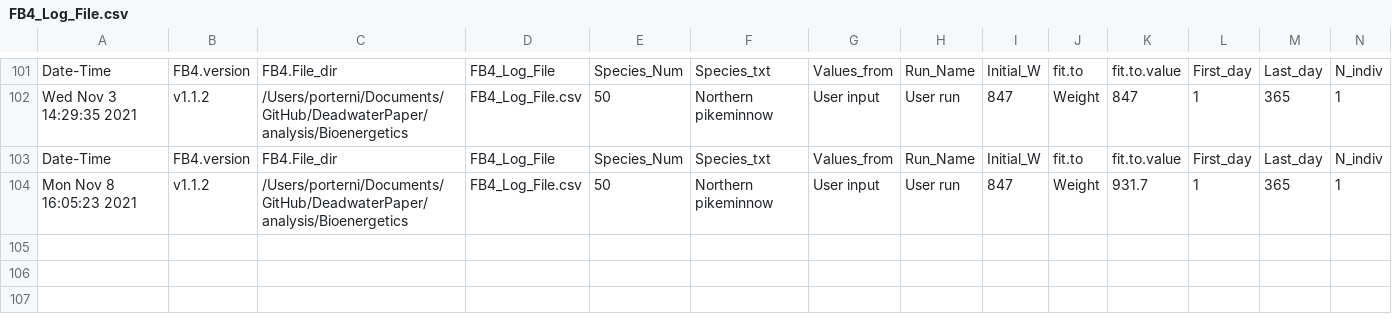
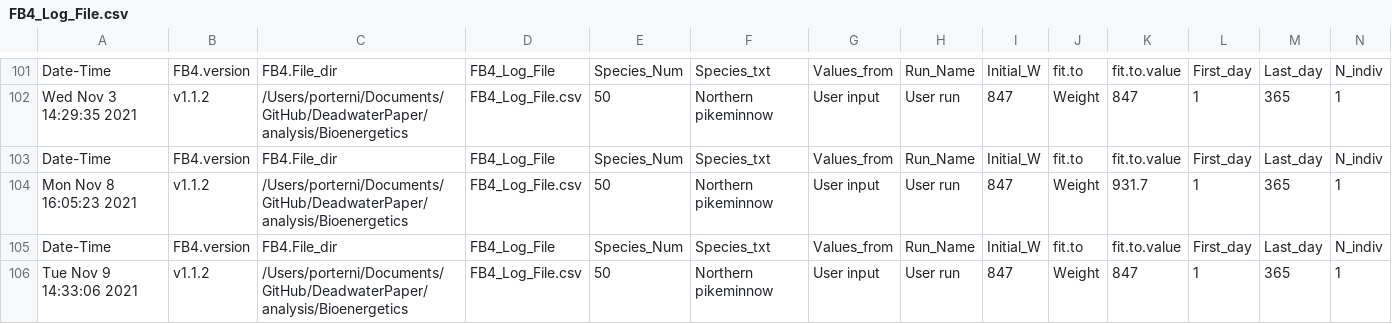
Before and after one commit to mackerman44/DeadwaterPaper, a CSV file: analysis/Bioenergetics/FB4_Log_File.csv, drawn as a sheet; only a part is shown, gaps mark what is left out; rows hold the shown columns only; the diff names each change by its address in the sheet, - before the commit and + after, or states it on an @@ line.

```diff
--- a/analysis/Bioenergetics/FB4_Log_File.csv
+++ b/analysis/Bioenergetics/FB4_Log_File.csv
+row 105: Date-Time | FB4.version | FB4.File_dir | FB4_Log_File | Species_Num | Species_txt | Values_from | Run_Name | Initial_W | fit.to | fit.to.value | First_day | Last_day | N_indiv
+row 106: Tue Nov 9 14:33:06 2021 | v1.1.2 | /Users/porterni/Documents/GitHub/DeadwaterPaper/analysis/Bioenergetics | FB4_Log_File.csv | 50 | Northern pikeminnow | User input | User run | 847 | Weight | 847 | 1 | 365 | 1
```
Also changed, not shown: analysis/Bioenergetics/Main Inputs/Diet_prop.csv, 2 other files.
